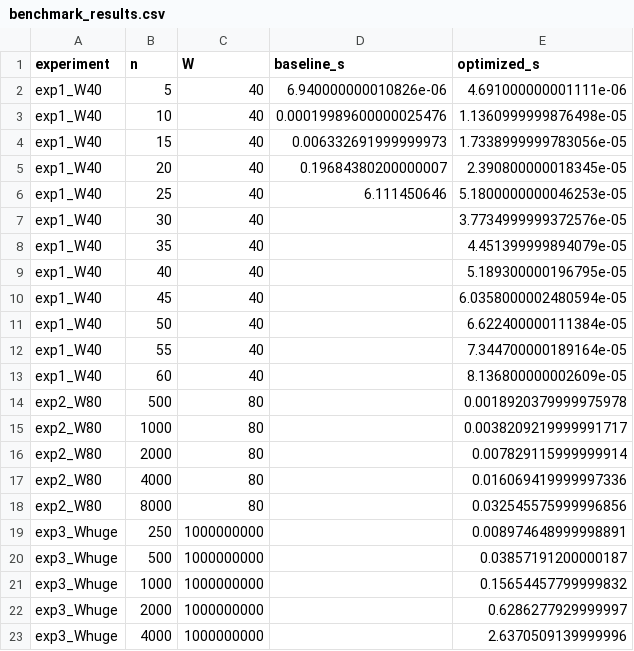
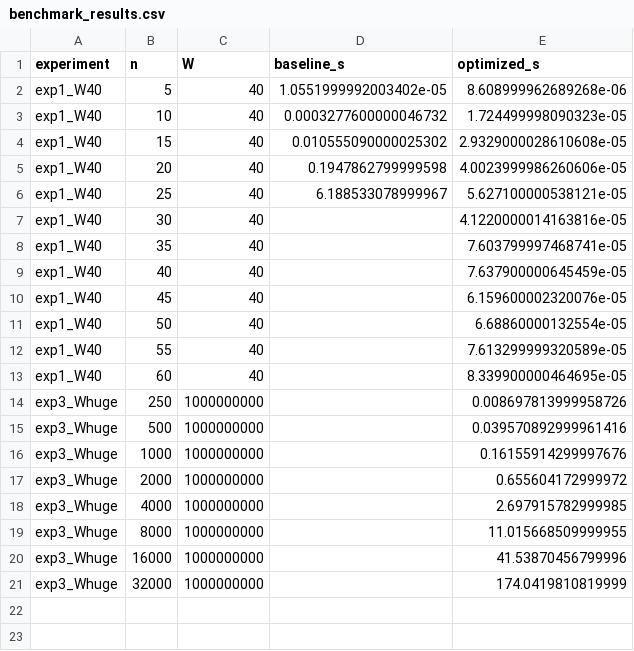
Before and after one commit to mehler01/Project_2_Team_F, a CSV file: assets/benchmark_results.csv, drawn as a sheet.

Commit message:
Update benchmark_results.csv

```diff
--- a/assets/benchmark_results.csv
+++ b/assets/benchmark_results.csv
@@ -1,23 +1,21 @@
 experiment,n,W,baseline_s,optimized_s
-exp1_W40,5,40,6.940000000010826e-06,4.691000000001111e-06
-exp1_W40,10,40,0.00019989600000025476,1.1360999999876498e-05
-exp1_W40,15,40,0.006332691999999973,1.7338999999783056e-05
-exp1_W40,20,40,0.19684380200000007,2.390800000018345e-05
-exp1_W40,25,40,6.111450646,5.1800000000046253e-05
-exp1_W40,30,40,,3.7734999999372576e-05
-exp1_W40,35,40,,4.451399999894079e-05
-exp1_W40,40,40,,5.189300000196795e-05
-exp1_W40,45,40,,6.0358000002480594e-05
-exp1_W40,50,40,,6.622400000111384e-05
-exp1_W40,55,40,,7.344700000189164e-05
-exp1_W40,60,40,,8.136800000002609e-05
-exp2_W80,500,80,,0.0018920379999975978
-exp2_W80,1000,80,,0.0038209219999991717
-exp2_W80,2000,80,,0.007829115999999914
-exp2_W80,4000,80,,0.016069419999997336
-exp2_W80,8000,80,,0.032545575999996856
-exp3_Whuge,250,1000000000,,0.008974648999998891
-exp3_Whuge,500,1000000000,,0.03857191200000187
-exp3_Whuge,1000,1000000000,,0.15654457799999832
-exp3_Whuge,2000,1000000000,,0.6286277929999997
-exp3_Whuge,4000,1000000000,,2.6370509139999996
+exp1_W40,5,40,1.0551999992003402e-05,8.608999962689268e-06
+exp1_W40,10,40,0.0003277600000046732,1.724499998090323e-05
+exp1_W40,15,40,0.010555090000025302,2.9329000028610608e-05
+exp1_W40,20,40,0.1947862799999598,4.0023999986260606e-05
+exp1_W40,25,40,6.188533078999967,5.627100000538121e-05
+exp1_W40,30,40,,4.1220000014163816e-05
+exp1_W40,35,40,,7.603799997468741e-05
+exp1_W40,40,40,,7.637900000645459e-05
+exp1_W40,45,40,,6.159600002320076e-05
+exp1_W40,50,40,,6.68860000132554e-05
+exp1_W40,55,40,,7.613299999320589e-05
+exp1_W40,60,40,,8.339900000464695e-05
+exp3_Whuge,250,1000000000,,0.008697813999958726
+exp3_Whuge,500,1000000000,,0.039570892999961416
+exp3_Whuge,1000,1000000000,,0.16155914299997676
+exp3_Whuge,2000,1000000000,,0.655604172999972
+exp3_Whuge,4000,1000000000,,2.697915782999985
+exp3_Whuge,8000,1000000000,,11.015668509999955
+exp3_Whuge,16000,1000000000,,41.53870456799996
+exp3_Whuge,32000,1000000000,,174.0419810819999
```
